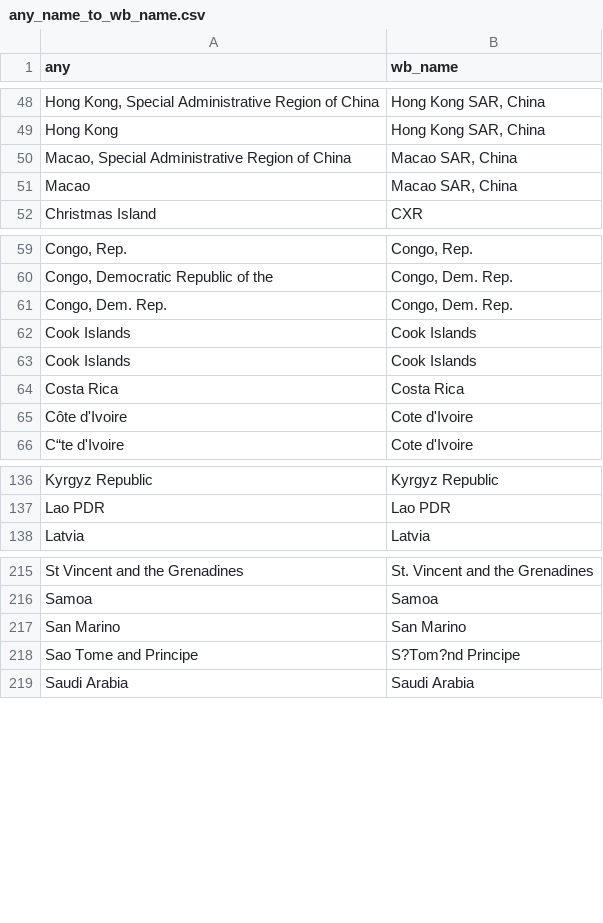
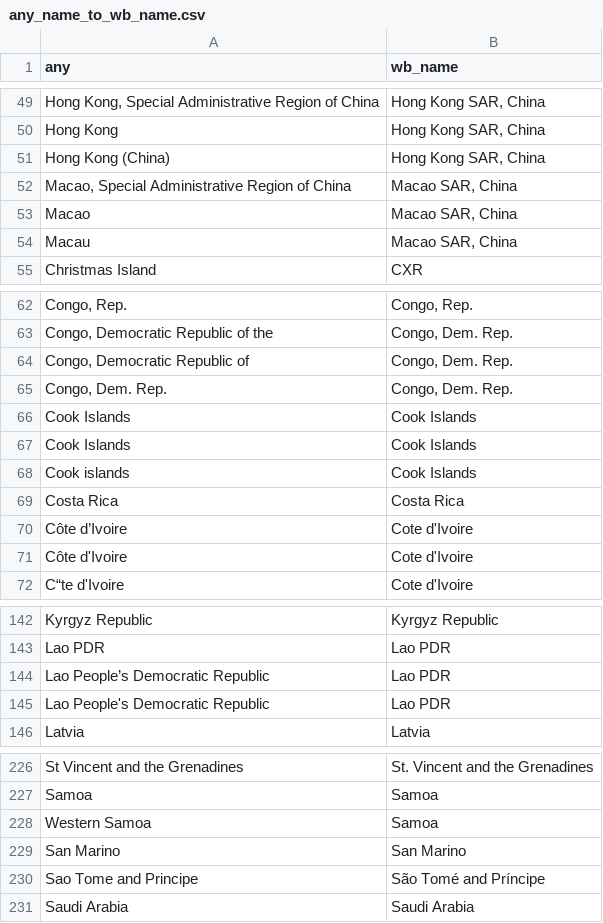
Before and after one commit to adrivsh/country_names, a CSV file: any_name_to_wb_name.csv, drawn as a sheet; only a part is shown, gaps mark what is left out; addresses are those after the commit; the diff covers the shown part only; the diff names each change by its address in the sheet, - before the commit and + after, or states it on an @@ line.

```diff
--- a/any_name_to_wb_name.csv
+++ b/any_name_to_wb_name.csv
+row 51: Hong Kong (China) | Hong Kong SAR, China
+row 54: Macau | Macao SAR, China
+row 64: Congo, Democratic Republic of | Congo, Dem. Rep.
+row 68: Cook islands | Cook Islands
+row 70: Côte d’Ivoire | Cote d'Ivoire
+row 144: Lao People’s Democratic Republic | Lao PDR
+row 145: Lao People's Democratic Republic | Lao PDR
+row 228: Western Samoa | Samoa
-B230 (wb_name): S?Tom?nd Principe
+B230 (wb_name): São Tomé and Príncipe
```
Also changed, not shown: 5 added rows elsewhere in this file, iso3_WBname_iso2_uni_undp_fasotat_gaul.csv, 1 other file.
